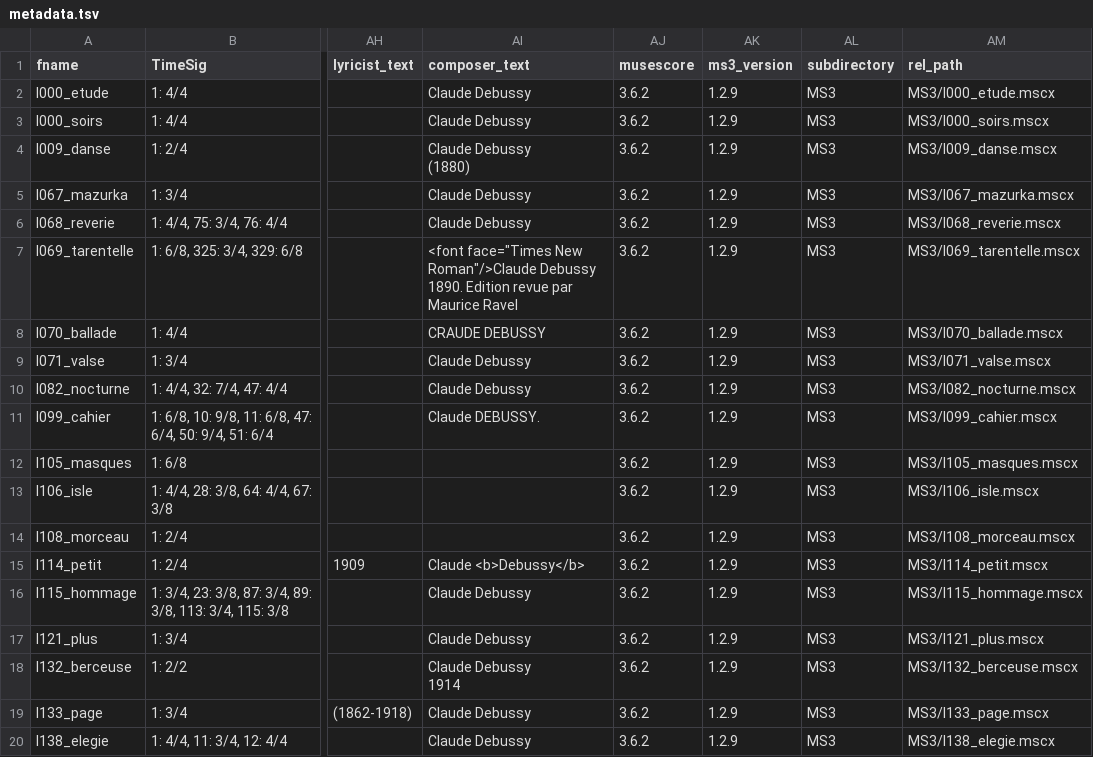
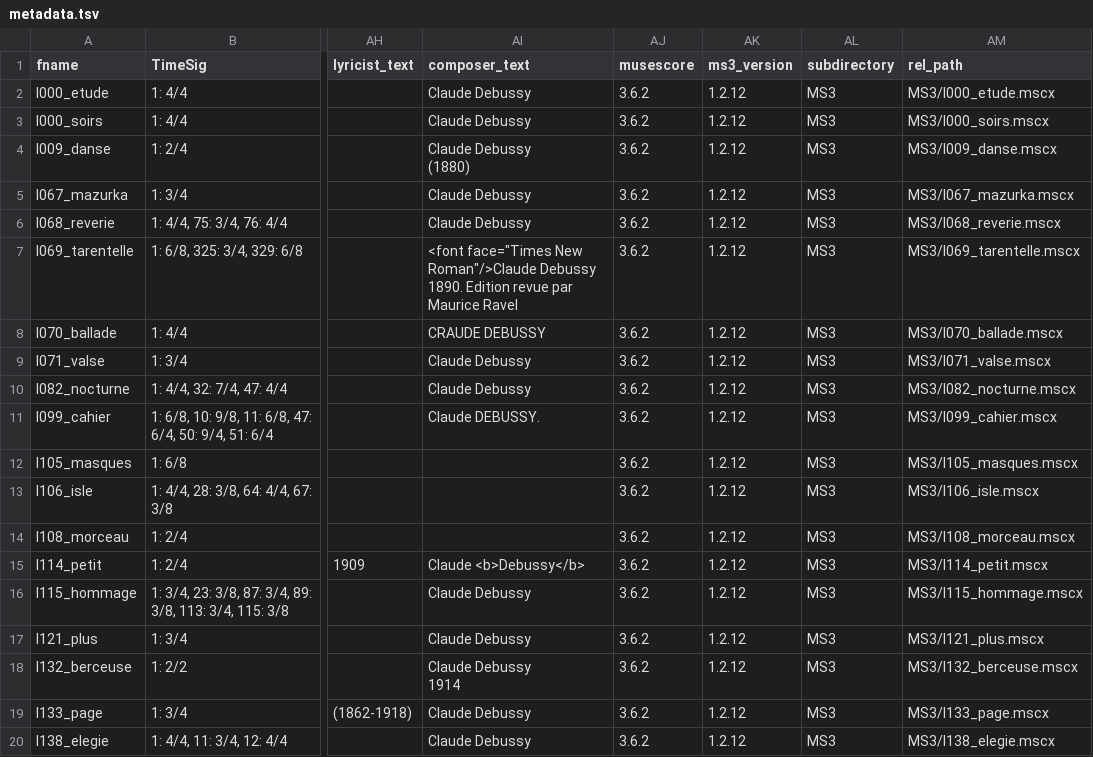
Before and after one commit to DCMLab/debussy_other_piano_pieces, a TSV file: metadata.tsv, drawn as a sheet; only a part is shown, gaps mark what is left out; the diff names each change by its address in the sheet, - before the commit and + after, or states it on an @@ line.

```diff
--- a/metadata.tsv
+++ b/metadata.tsv
-AK2:AK20 (ms3_version): 1.2.9
+AK2:AK20 (ms3_version): 1.2.12
```
Also changed, not shown: 2 other files.
